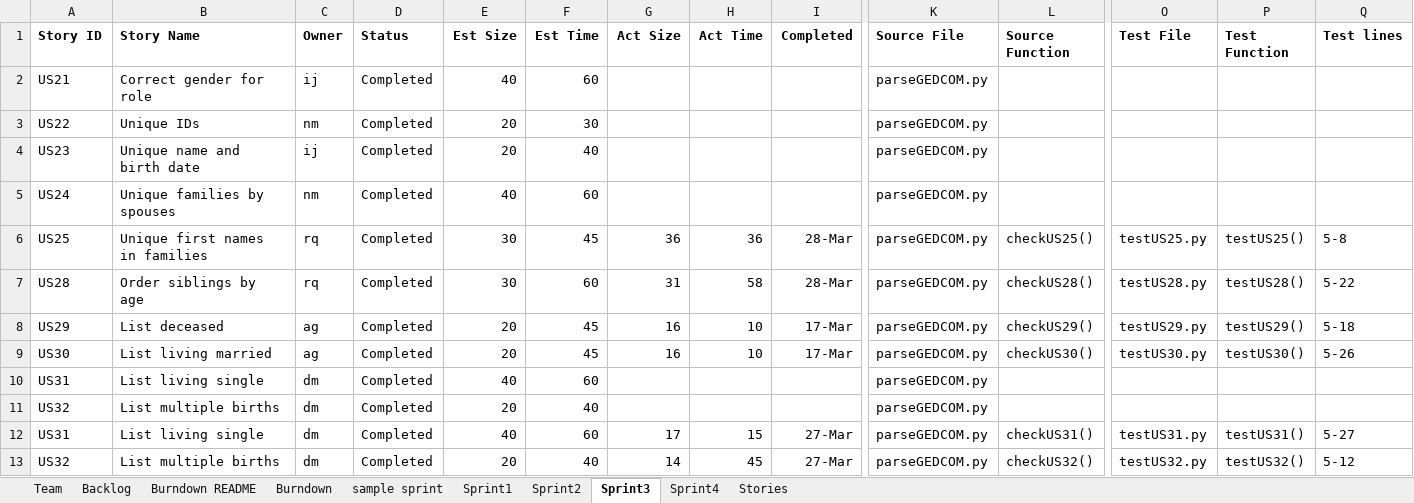
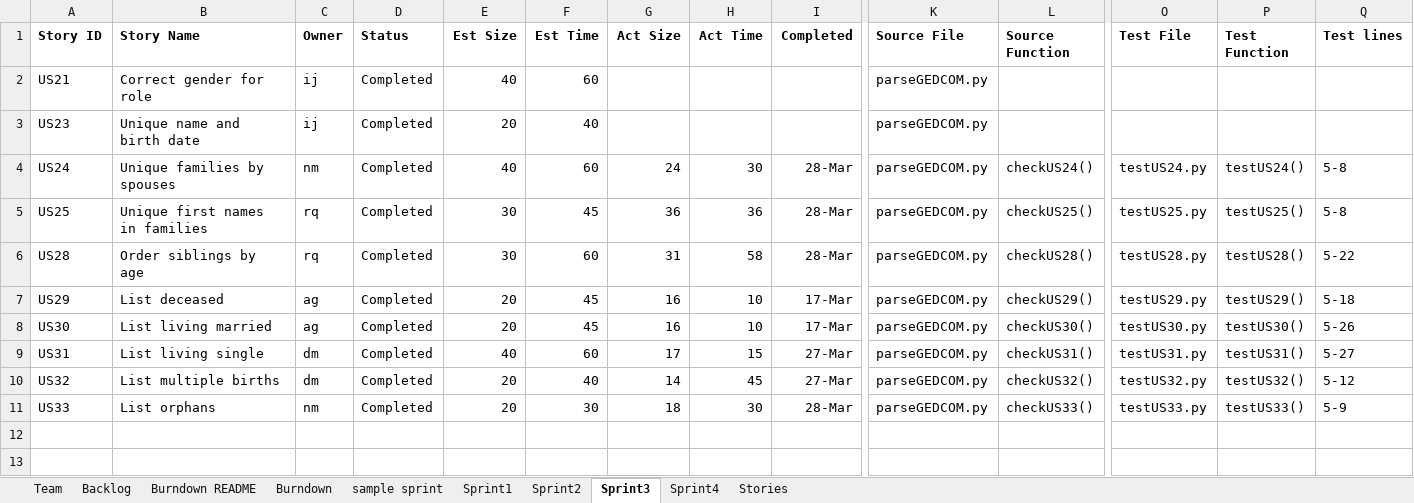
Before and after one commit to miahnaseem/SSW555_DRAIN, an Excel workbook: TeamDRAINReport.xlsx, sheet Sprint3, drawn as a sheet; only a part is shown, gaps mark what is left out; values as stored, in another font and other column widths than the file's, no borders; removed rows and columns are numbered as before the commit, all else as after; rows hold the shown columns only; the diff names each change by its address in the sheet, - before the commit and + after, or states it on an @@ line.

Commit message:
Updated report sheet

```diff
--- a/TeamDRAINReport.xlsx (sheet Sprint3)
+++ b/TeamDRAINReport.xlsx (sheet Sprint3)
-row 3: US22 | Unique IDs | nm | Completed | 20 | 30 |  |  |  | parseGEDCOM.py
-G4 (Act Size): (empty)
+G4 (Act Size): 24
-H4 (Act Time): (empty)
+H4 (Act Time): 30
-I4 (Completed): (empty)
+I4 (Completed): 28-Mar
-L4 (Source Function): (empty)
+L4 (Source Function): checkUS24()
-O4 (Test File): (empty)
+O4 (Test File): testUS24.py
-P4 (Test Function): (empty)
+P4 (Test Function): testUS24()
-Q4 (Test lines): (empty)
+Q4 (Test lines): 5-8
-row 10: US31 | List living single | dm | Completed | 40 | 60 |  |  |  | parseGEDCOM.py
-row 11: US32 | List multiple births | dm | Completed | 20 | 40 |  |  |  | parseGEDCOM.py
+row 11: US33 | List orphans | nm | Completed | 20 | 30 | 18 | 30 | 28-Mar | parseGEDCOM.py | checkUS33() | testUS33.py | testUS33() | 5-9
```
Also changed, not shown: sheet Backlog, charts or pictures.
